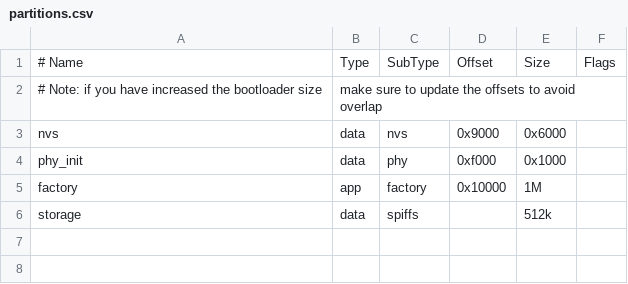
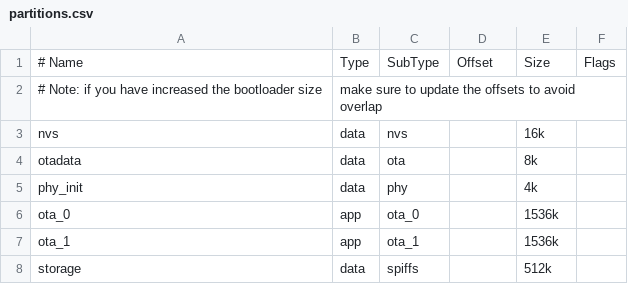
Before and after one commit to chaosannals/exert-mcu, a CSV file: espidfdemo/otademo/partitions.csv, drawn as a sheet.

```diff
--- a/espidfdemo/otademo/partitions.csv
+++ b/espidfdemo/otademo/partitions.csv
@@ -2,5 +2,7 @@
 # Note: if you have increased the bootloader size, make sure to update the offsets to avoid overlap
-nvs,      data, nvs,     0x9000,  0x6000,
-phy_init, data, phy,     0xf000,  0x1000,
-factory,  app,  factory, 0x10000, 1M,
+nvs,      data, nvs,     ,        16k,
+otadata,  data, ota,     ,        8k,
+phy_init, data, phy,     ,        4k,
+ota_0,    app,  ota_0,   ,        1536k,
+ota_1,    app,  ota_1,   ,        1536k,
 storage,  data, spiffs,  ,        512k,
```
Also changed, not shown: 8 other files.
